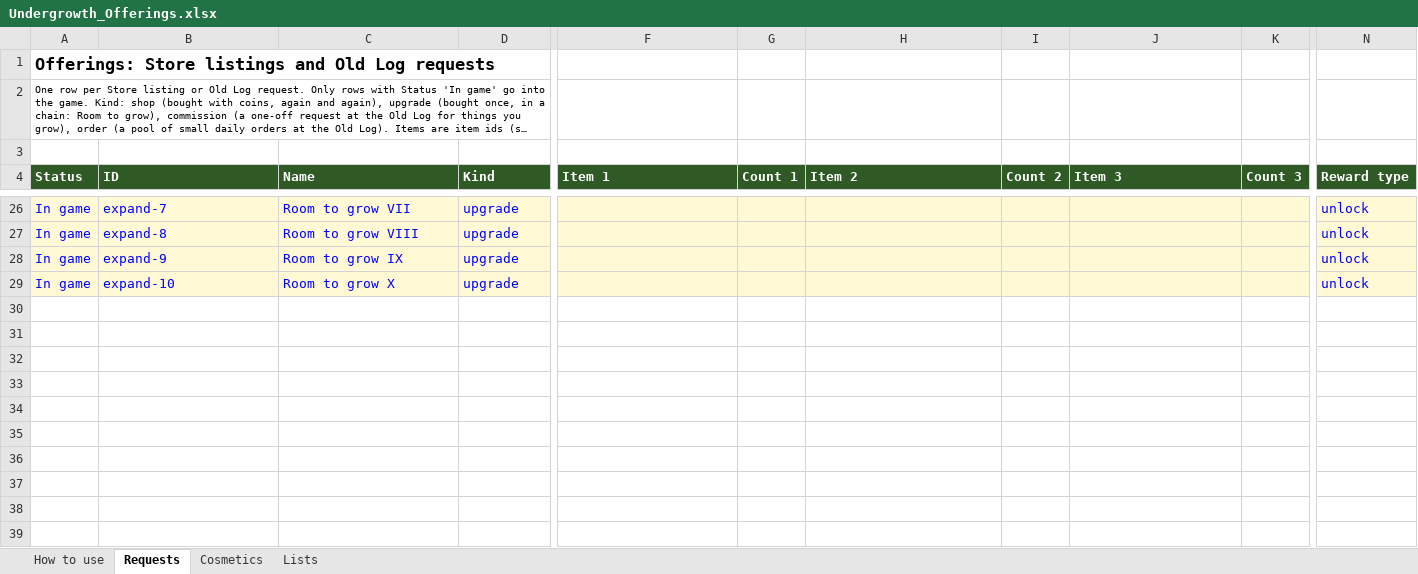
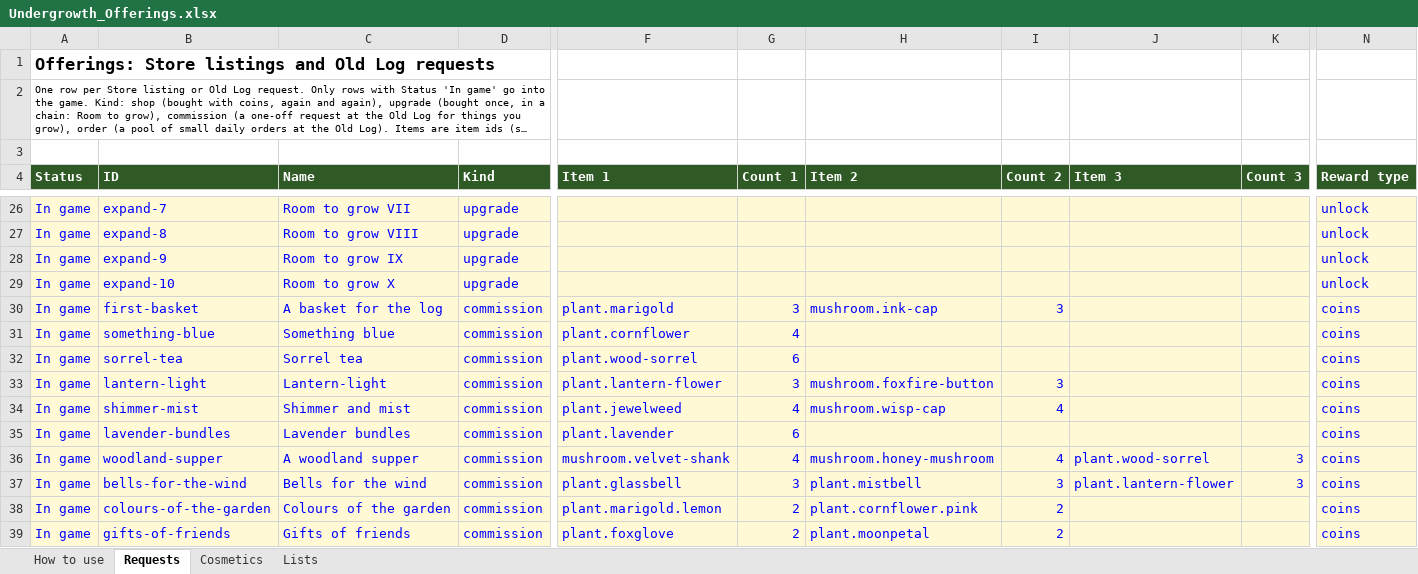
Before and after one commit to RyanHughes-RCD/Undergrowth, an Excel workbook: design/Undergrowth_Offerings.xlsx, sheet Requests, drawn as a sheet; only a part is shown, gaps mark what is left out; long unchanged cells end in …; values as stored, in another font and other column widths than the file's, no borders; rows hold the shown columns only; the diff covers the shown part only; the diff names each change by its address in the sheet, - before the commit and + after, or states it on an @@ line.

```diff
--- a/design/Undergrowth_Offerings.xlsx (sheet Requests)
+++ b/design/Undergrowth_Offerings.xlsx (sheet Requests)
+row 30: In game | first-basket | A basket for the log | commission | plant.marigold | 3 | mushroom.ink-cap | 3 |  |  | coins
+row 31: In game | something-blue | Something blue | commission | plant.cornflower | 4 |  |  |  |  | coins
+row 32: In game | sorrel-tea | Sorrel tea | commission | plant.wood-sorrel | 6 |  |  |  |  | coins
+row 33: In game | lantern-light | Lantern-light | commission | plant.lantern-flower | 3 | mushroom.foxfire-button | 3 |  |  | coins
+row 34: In game | shimmer-mist | Shimmer and mist | commission | plant.jewelweed | 4 | mushroom.wisp-cap | 4 |  |  | coins
+row 35: In game | lavender-bundles | Lavender bundles | commission | plant.lavender | 6 |  |  |  |  | coins
+row 36: In game | woodland-supper | A woodland supper | commission | mushroom.velvet-shank | 4 | mushroom.honey-mushroom | 4 | plant.wood-sorrel | 3 | coins
+row 37: In game | bells-for-the-wind | Bells for the wind | commission | plant.glassbell | 3 | plant.mistbell | 3 | plant.lantern-flower | 3 | coins
+row 38: In game | colours-of-the-garden | Colours of the garden | commission | plant.marigold.lemon | 2 | plant.cornflower.pink | 2 |  |  | coins
+row 39: In game | gifts-of-friends | Gifts of friends | commission | plant.foxglove | 2 | plant.moonpetal | 2 |  |  | coins
```
Also changed, not shown: 10 added rows and 3 edited cells elsewhere in this sheet, sheet Lists, 35 other files.
